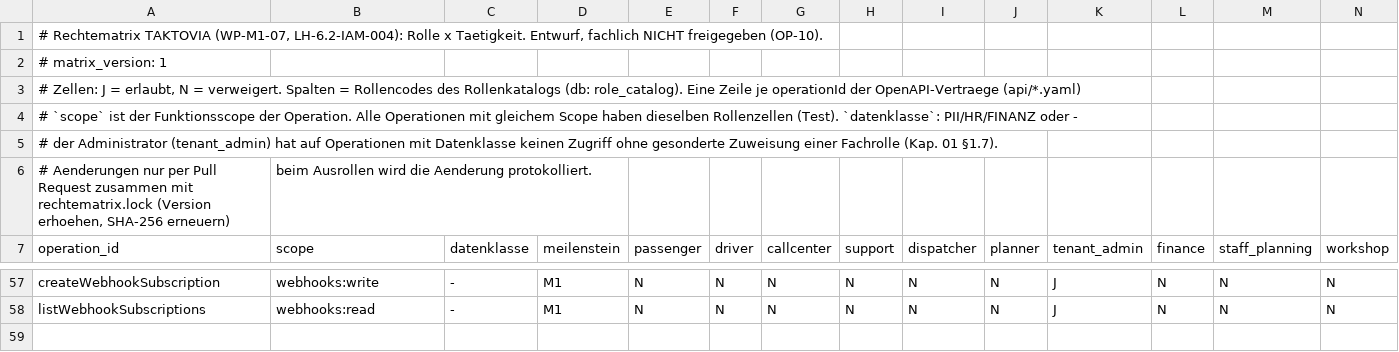
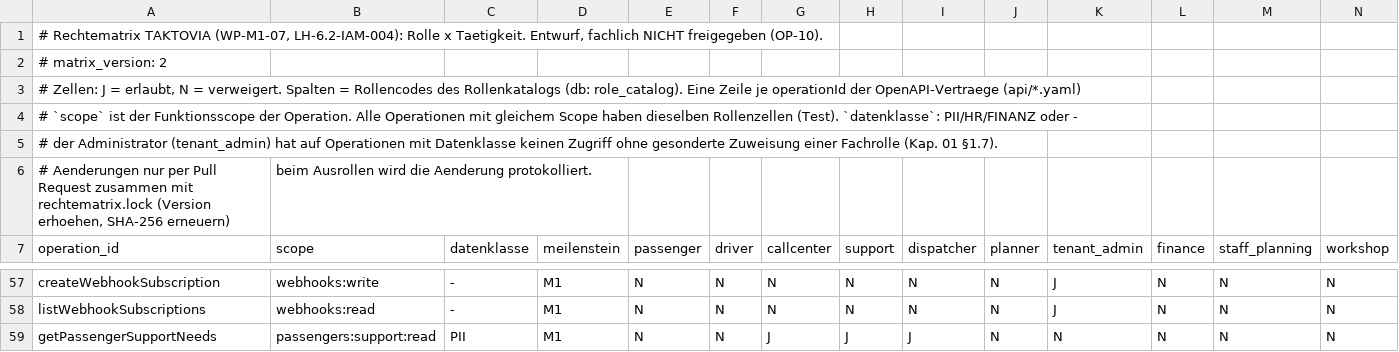
Before and after one commit to DataHub-Chiemgau/TAKTOVIA, a CSV file: backend/modules/identity/src/main/resources/rechtematrix/rechtematrix.csv, drawn as a sheet; only a part is shown, gaps mark what is left out.

```diff
--- a/backend/modules/identity/src/main/resources/rechtematrix/rechtematrix.csv
+++ b/backend/modules/identity/src/main/resources/rechtematrix/rechtematrix.csv
@@ -1,3 +1,3 @@
 # Rechtematrix TAKTOVIA (WP-M1-07, LH-6.2-IAM-004): Rolle x Taetigkeit. Entwurf, fachlich NICHT freigegeben (OP-10).
-# matrix_version: 1
+# matrix_version: 2
 # Zellen: J = erlaubt, N = verweigert. Spalten = Rollencodes des Rollenkatalogs (db: role_catalog). Eine Zeile je operationId der OpenAPI-Vertraege (api/*.yaml);
@@ -58 +58,2 @@ createWebhookSubscription;webhooks:write;-;M1;N;N;N;N;N;N;J;N;N;N
 listWebhookSubscriptions;webhooks:read;-;M1;N;N;N;N;N;N;J;N;N;N
+getPassengerSupportNeeds;passengers:support:read;PII;M1;N;N;J;J;J;N;N;N;N;N
```
Also changed, not shown: db/role_matrix.d/00_kern.csv, infra/deploy/geheimnisse.csv, 39 other files.
